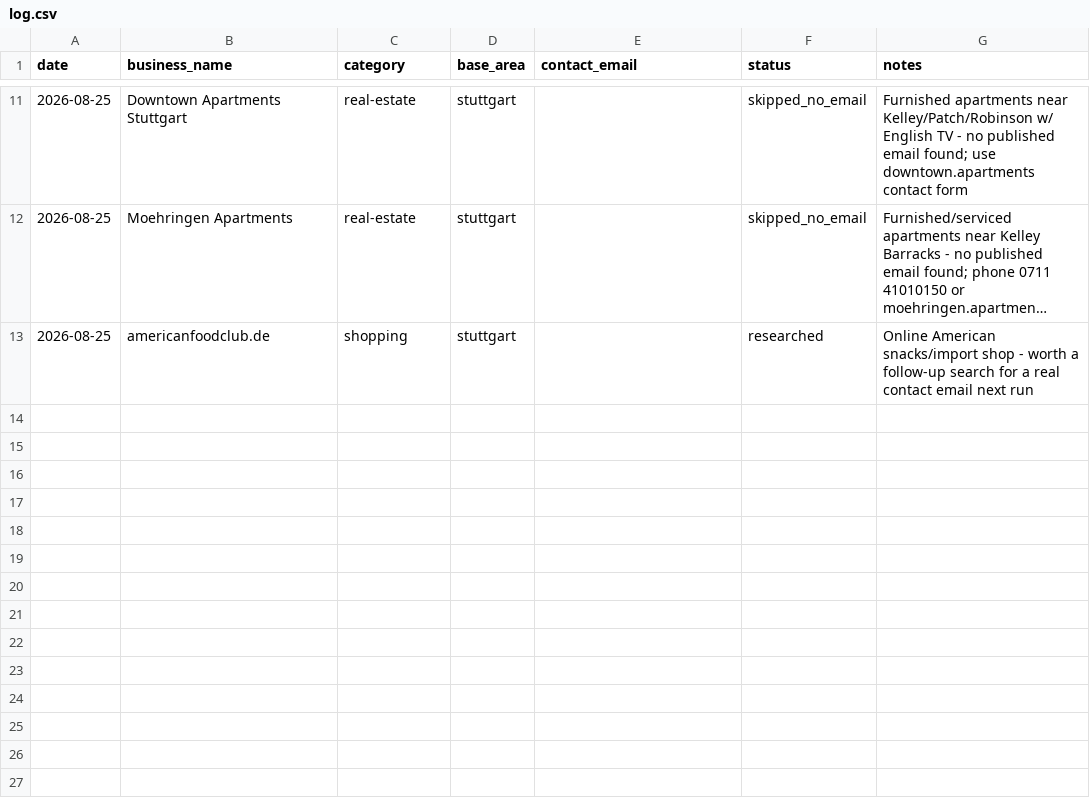
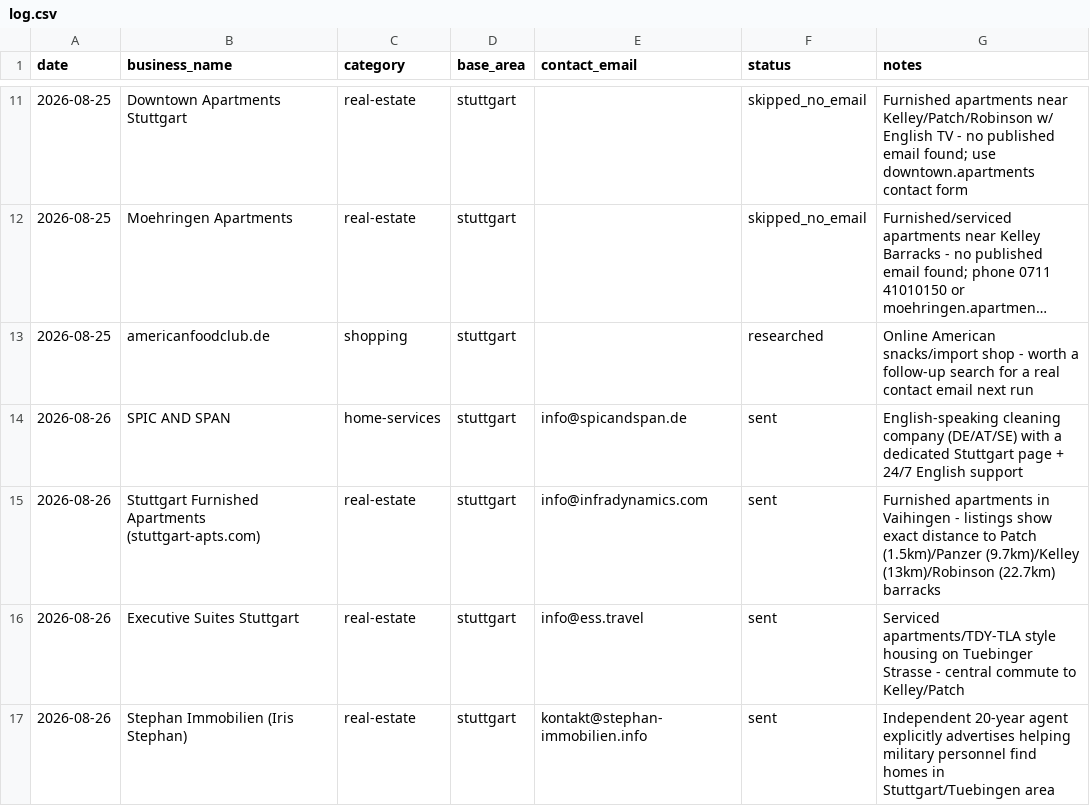
Before and after one commit to TerryL1971/European-Living-Astro, a CSV file: outreach/log.csv, drawn as a sheet; only a part is shown, gaps mark what is left out; long unchanged cells end in ….

```diff
--- a/outreach/log.csv
+++ b/outreach/log.csv
@@ -13 +13,5 @@ date,business_name,category,base_area,contact_email,status,notes
 2026-08-25,americanfoodclub.de,shopping,stuttgart,,researched,Online American snacks/import shop - worth a follow-up search for a real contact email next run
+2026-08-26,SPIC AND SPAN,home-services,stuttgart,info@spicandspan.de,sent,English-speaking cleaning company (DE/AT/SE) with a dedicated Stuttgart page + 24/7 English support
+2026-08-26,Stuttgart Furnished Apartments (stuttgart-apts.com),real-estate,stuttgart,info@infradynamics.com,sent,Furnished apartments in Vaihingen - listings show exact distance to Patch (1.5km)/Panzer (9.7km)/Kelley (13km)/Robinson (22.7km) barracks
+2026-08-26,Executive Suites Stuttgart,real-estate,stuttgart,info@ess.travel,sent,Serviced apartments/TDY-TLA style housing on Tuebinger Strasse - central commute to Kelley/Patch
+2026-08-26,Stephan Immobilien (Iris Stephan),real-estate,stuttgart,kontakt@stephan-immobilien.info,sent,Independent 20-year agent explicitly advertises helping military personnel find homes in Stuttgart/Tuebingen area
```
Also changed, not shown: 1 other file.
